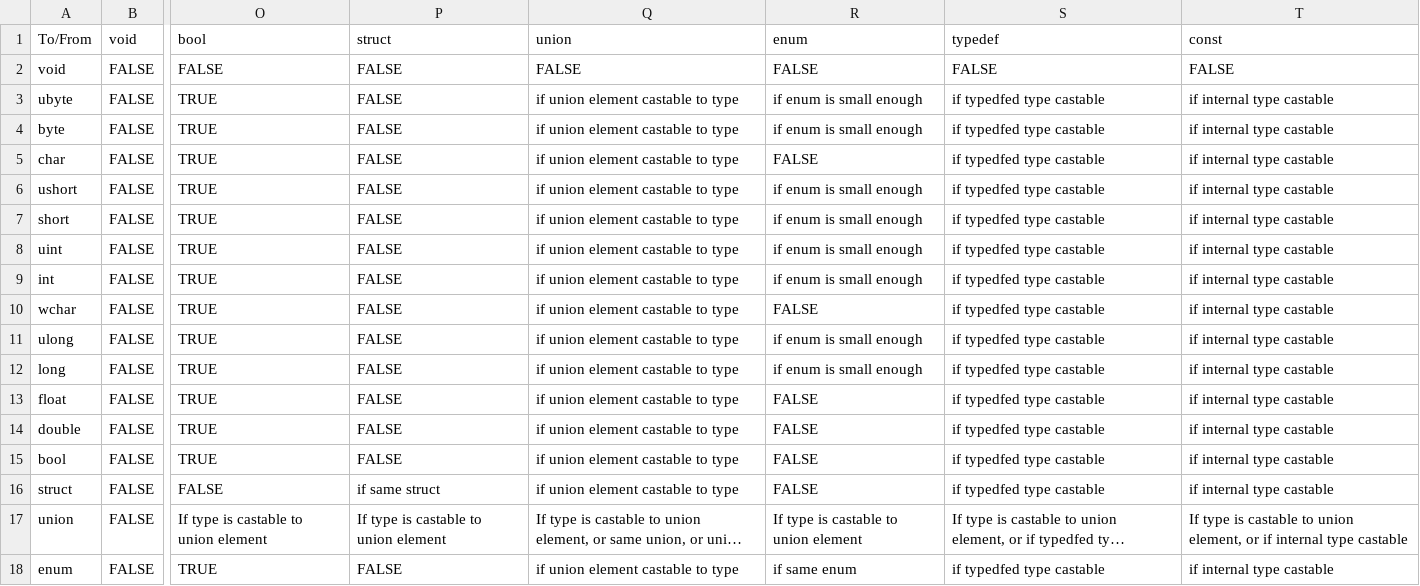
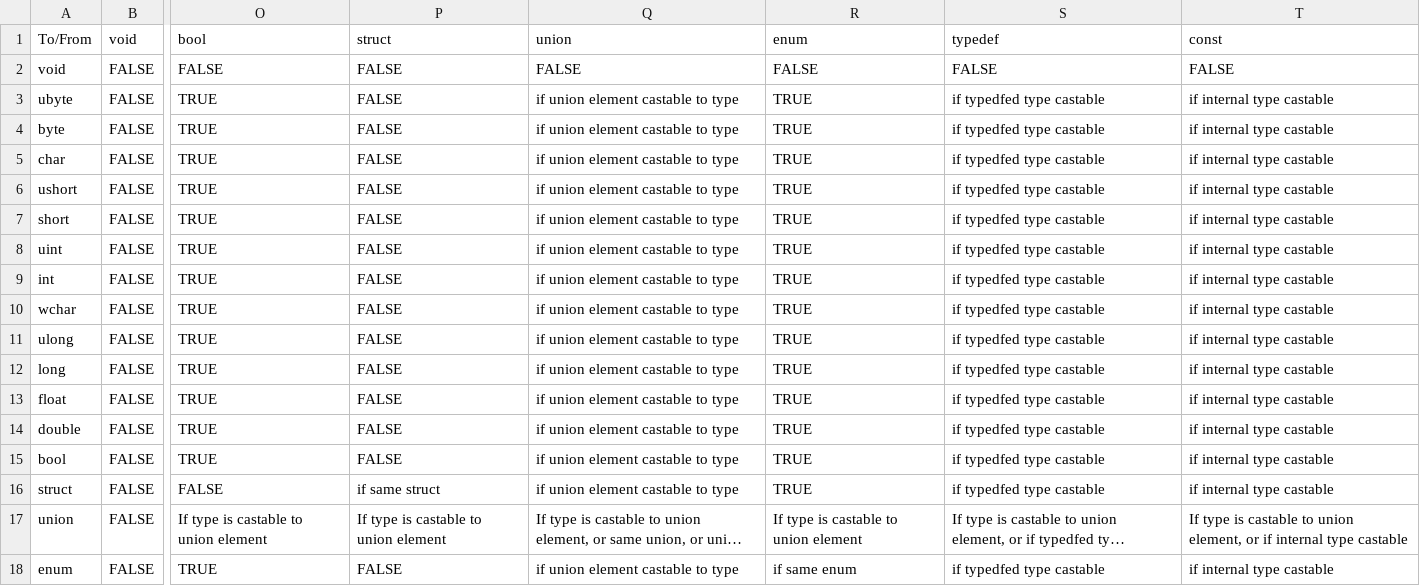
Before and after one commit to JustinHuPrime/TCompiler, a CSV file: notes/castability.csv, drawn as a sheet; only a part is shown, gaps mark what is left out; long unchanged cells end in …; the diff names each change by its address in the sheet, - before the commit and + after, or states it on an @@ line.

```diff
--- a/notes/castability.csv
+++ b/notes/castability.csv
-R3:R4 (enum): if enum is small enough
+R3:R4 (enum): TRUE
-R5 (enum): FALSE
+R5 (enum): TRUE
-R6:R9 (enum): if enum is small enough
+R6:R9 (enum): TRUE
-R10 (enum): FALSE
+R10 (enum): TRUE
-R11:R12 (enum): if enum is small enough
+R11:R12 (enum): TRUE
-R13:R16 (enum): FALSE
+R13:R16 (enum): TRUE
```
Also changed, not shown: 1 other file.
